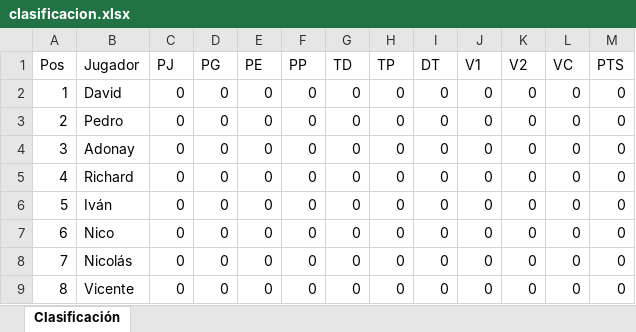
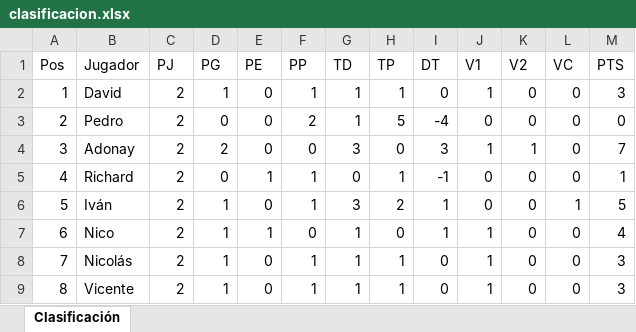
Before and after one commit to undus99-pixel/Clash-, an Excel workbook: clasificacion.xlsx, sheet Clasificación, drawn as a sheet; values as stored, in another font and other column widths than the file's, no borders; charts and pictures and table styles not drawn; the diff names each change by its address in the sheet, - before the commit and + after, or states it on an @@ line.

Commit message:
Add files via upload

```diff
--- a/clasificacion.xlsx (sheet Clasificación)
+++ b/clasificacion.xlsx (sheet Clasificación)
-C2:C9 (PJ): 0
+C2:C9 (PJ): 2
-D2 (PG): 0
+D2 (PG): 1
-F2 (PP): 0
+F2 (PP): 1
-G2:G3 (TD): 0
+G2:G3 (TD): 1
-H2 (TP): 0
+H2 (TP): 1
-J2 (V1): 0
+J2 (V1): 1
-M2 (PTS): 0
+M2 (PTS): 3
-F3 (PP): 0
+F3 (PP): 2
-H3 (TP): 0
+H3 (TP): 5
-I3 (DT): 0
+I3 (DT): -4
-D4 (PG): 0
+D4 (PG): 2
-G4 (TD): 0
+G4 (TD): 3
-I4 (DT): 0
+I4 (DT): 3
-J4 (V1): 0
+J4 (V1): 1
-K4 (V2): 0
+K4 (V2): 1
-M4 (PTS): 0
+M4 (PTS): 7
-E5 (PE): 0
+E5 (PE): 1
-F5:F6 (PP): 0
+F5:F6 (PP): 1
-H5 (TP): 0
+H5 (TP): 1
-I5 (DT): 0
+I5 (DT): -1
-M5 (PTS): 0
+M5 (PTS): 1
-D6:D9 (PG): 0
+D6:D9 (PG): 1
-G6 (TD): 0
+G6 (TD): 3
-H6 (TP): 0
+H6 (TP): 2
-I6:I7 (DT): 0
+I6:I7 (DT): 1
-L6 (VC): 0
+L6 (VC): 1
-M6 (PTS): 0
+M6 (PTS): 5
-E7 (PE): 0
+E7 (PE): 1
-G7:G9 (TD): 0
+G7:G9 (TD): 1
-J7:J9 (V1): 0
+J7:J9 (V1): 1
-M7 (PTS): 0
+M7 (PTS): 4
-F8:F9 (PP): 0
+F8:F9 (PP): 1
-H8:H9 (TP): 0
+H8:H9 (TP): 1
-M8:M9 (PTS): 0
+M8:M9 (PTS): 3
```
